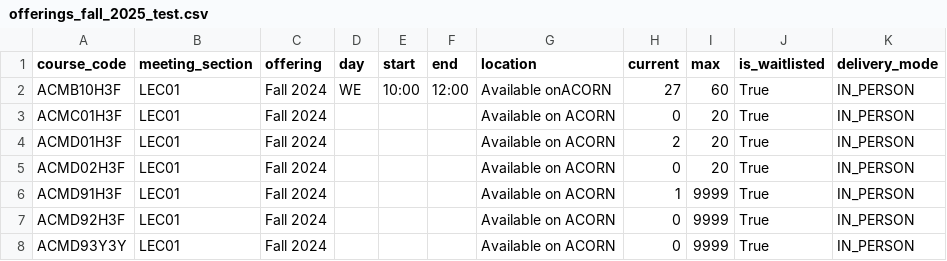
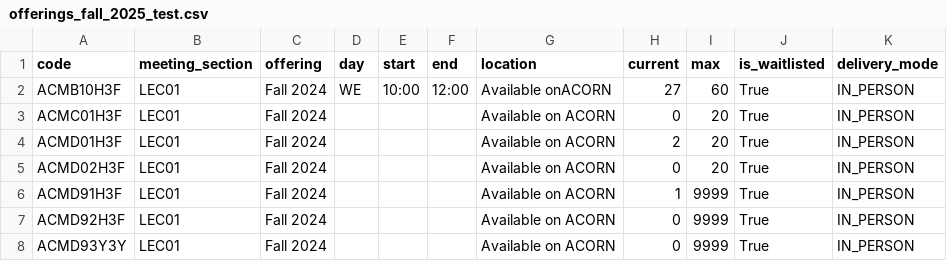
Before and after one commit to UTSC-CSCC01-Software-Engineering-I/term-group-project-c01w25-project-course-matrix, a CSV file: course-matrix/data/offerings_fall_2025_test.csv, drawn as a sheet; only a part is shown; the diff names each change by its address in the sheet, - before the commit and + after, or states it on an @@ line.

```diff
--- a/course-matrix/data/offerings_fall_2025_test.csv
+++ b/course-matrix/data/offerings_fall_2025_test.csv
-A1: course_code
+A1: code
```
Also changed, not shown: course-matrix/data/offerings_fall_2025.csv, course-matrix/data/offerings_summer_2025.csv, 3 other files.
